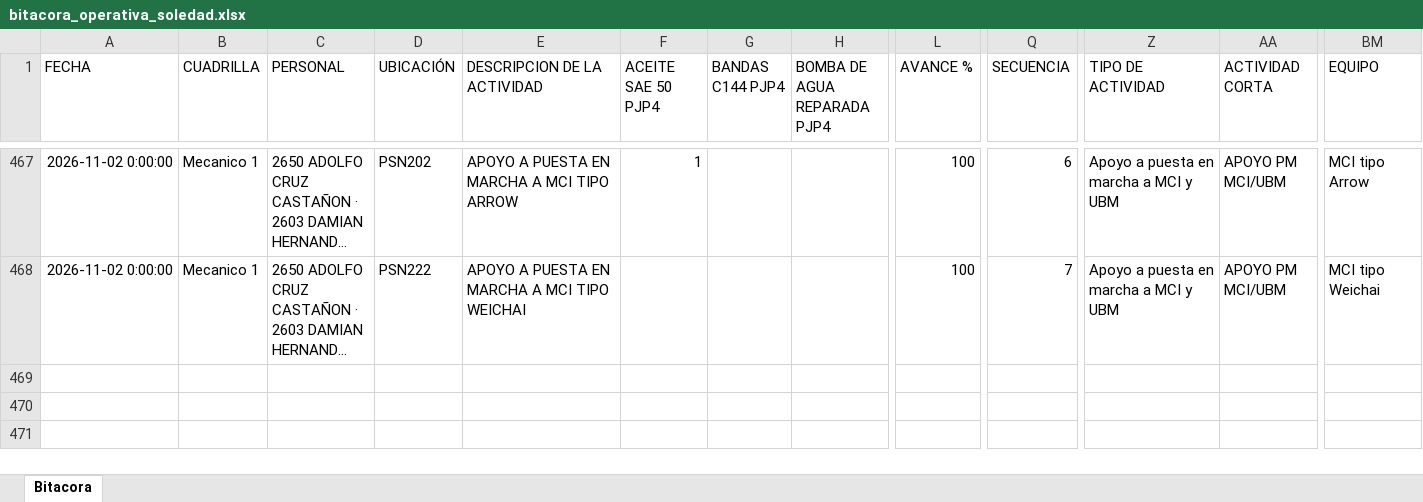
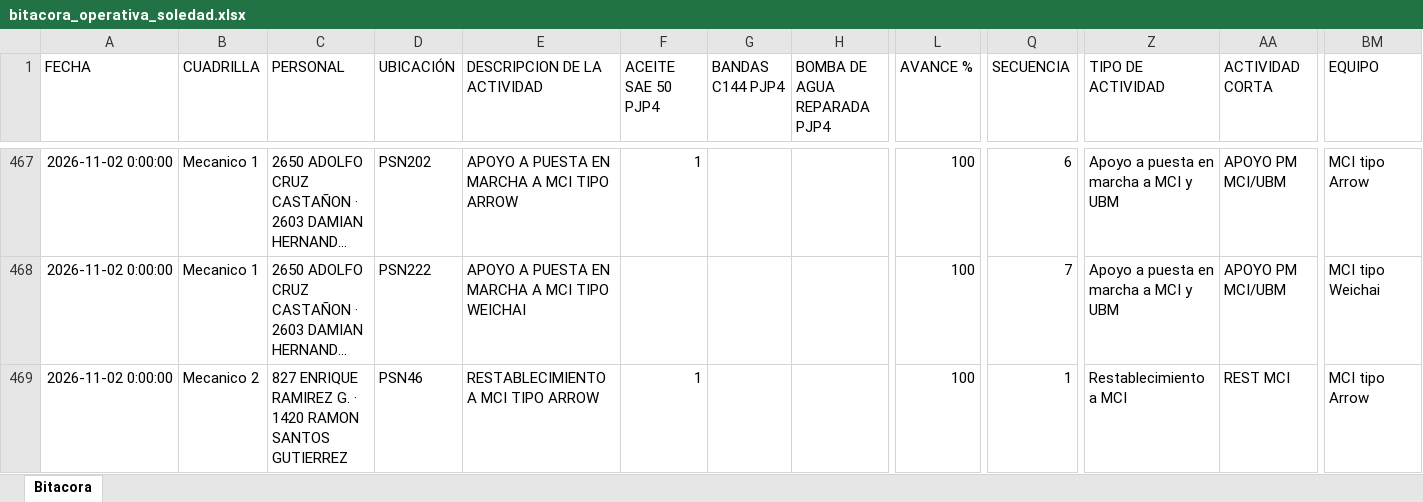
Before and after one commit to Hectorisaac-cloud/soledad-app, an Excel workbook: database/bitacora_operativa_soledad.xlsx, sheet Bitacora, drawn as a sheet; only a part is shown, gaps mark what is left out; long unchanged cells end in …; values as stored, in another font and other column widths than the file's, no borders; rows hold the shown columns only; the diff names each change by its address in the sheet, - before the commit and + after, or states it on an @@ line.

Commit message:
Respaldo operativo Soledad
Registro de actividad en bitácora. Registros: 468.

```diff
--- a/database/bitacora_operativa_soledad.xlsx (sheet Bitacora)
+++ b/database/bitacora_operativa_soledad.xlsx (sheet Bitacora)
+row 469: 2026-11-02 0:00:00 | Mecanico 2 | 827 ENRIQUE RAMIREZ G. · 1420 RAMON SANTOS GUTIERREZ | PSN46 | RESTABLECIMIENTO A MCI TIPO ARROW | 1 |  |  | 100 | 1 | Restablecimiento a MCI | REST MCI | MCI tipo Arrow
```
Also changed, not shown: 1 other file.
